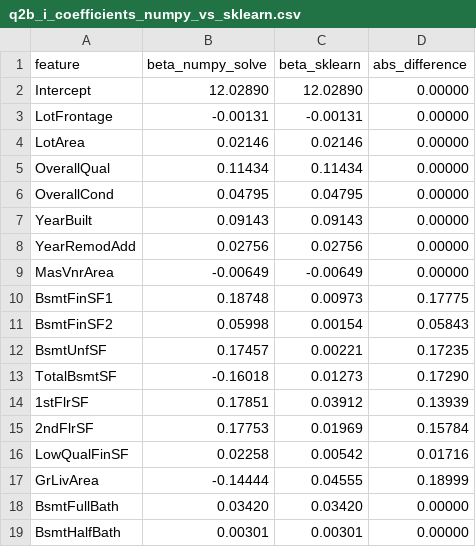
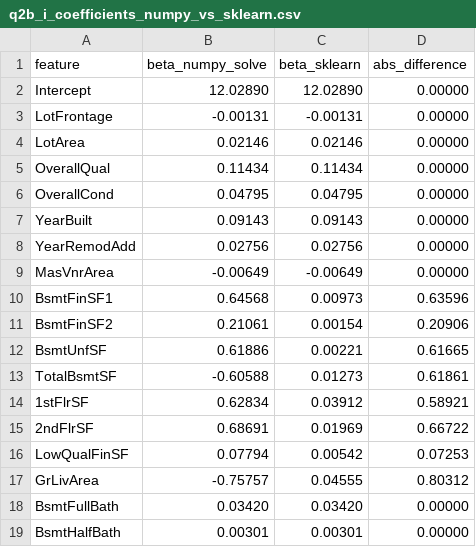
Before and after one commit to giacomomaggiore/ml-finance-insurance, a CSV file: 1-linear-regression/output/q2b_i_coefficients_numpy_vs_sklearn.csv, drawn as a sheet; only a part is shown.

```diff
--- a/1-linear-regression/output/q2b_i_coefficients_numpy_vs_sklearn.csv
+++ b/1-linear-regression/output/q2b_i_coefficients_numpy_vs_sklearn.csv
@@ -9,10 +9,10 @@ YearRemodAdd,0.02756,0.02756,0.00000
 MasVnrArea,-0.00649,-0.00649,0.00000
-BsmtFinSF1,0.18748,0.00973,0.17775
-BsmtFinSF2,0.05998,0.00154,0.05843
-BsmtUnfSF,0.17457,0.00221,0.17235
-TotalBsmtSF,-0.16018,0.01273,0.17290
-1stFlrSF,0.17851,0.03912,0.13939
-2ndFlrSF,0.17753,0.01969,0.15784
-LowQualFinSF,0.02258,0.00542,0.01716
-GrLivArea,-0.14444,0.04555,0.18999
+BsmtFinSF1,0.64568,0.00973,0.63596
+BsmtFinSF2,0.21061,0.00154,0.20906
+BsmtUnfSF,0.61886,0.00221,0.61665
+TotalBsmtSF,-0.60588,0.01273,0.61861
+1stFlrSF,0.62834,0.03912,0.58921
+2ndFlrSF,0.68691,0.01969,0.66722
+LowQualFinSF,0.07794,0.00542,0.07253
+GrLivArea,-0.75757,0.04555,0.80312
 BsmtFullBath,0.03420,0.03420,0.00000
```
Also changed, not shown: 1-linear-regression/output/q2b_ii_coefficients_standard_errors.csv, 1-linear-regression/output/q2b_v_solve_vs_pinv.csv, 7 other files.
